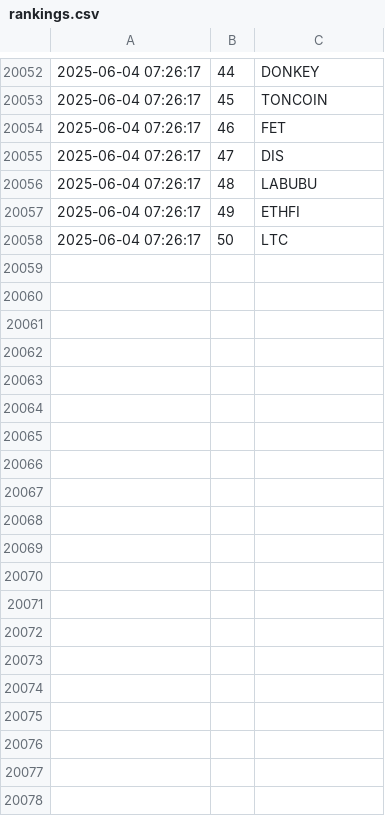
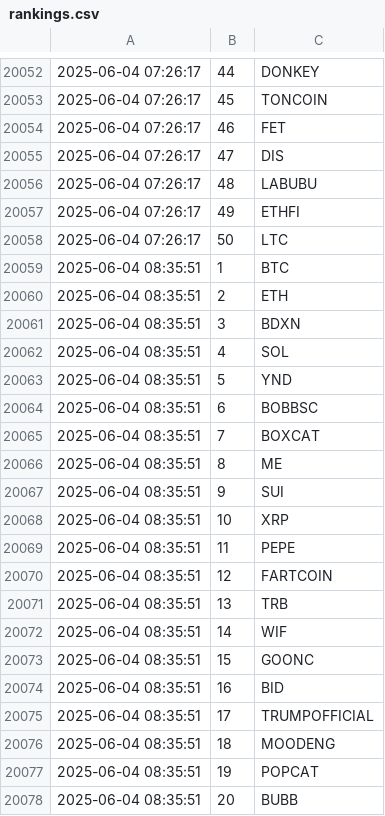
Before and after one commit to jan-mon/mexcrank, a CSV file: rankings.csv, drawn as a sheet; only a part is shown, gaps mark what is left out; the diff covers the shown part only.

```diff
--- a/rankings.csv
+++ b/rankings.csv
@@ -20058 +20058,21 @@
 2025-06-04 07:26:17,50,LTC
+2025-06-04 08:35:51,1,BTC
+2025-06-04 08:35:51,2,ETH
+2025-06-04 08:35:51,3,BDXN
+2025-06-04 08:35:51,4,SOL
+2025-06-04 08:35:51,5,YND
+2025-06-04 08:35:51,6,BOBBSC
+2025-06-04 08:35:51,7,BOXCAT
+2025-06-04 08:35:51,8,ME
+2025-06-04 08:35:51,9,SUI
+2025-06-04 08:35:51,10,XRP
+2025-06-04 08:35:51,11,PEPE
+2025-06-04 08:35:51,12,FARTCOIN
+2025-06-04 08:35:51,13,TRB
+2025-06-04 08:35:51,14,WIF
+2025-06-04 08:35:51,15,GOONC
+2025-06-04 08:35:51,16,BID
+2025-06-04 08:35:51,17,TRUMPOFFICIAL
+2025-06-04 08:35:51,18,MOODENG
+2025-06-04 08:35:51,19,POPCAT
+2025-06-04 08:35:51,20,BUBB
```
Also changed, not shown: 30 added rows elsewhere in this file.
